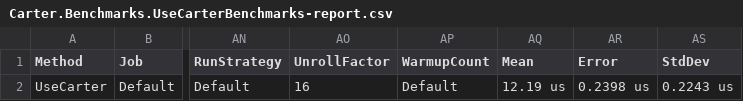
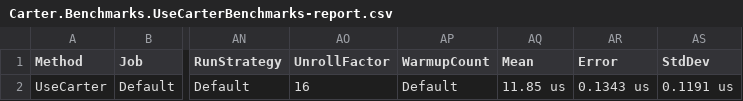
Before and after one commit to CarterCommunity/Carter, a CSV file: benchmarks/Carter.Benchmarks/BenchmarkDotNet.Artifacts/results/Carter.Benchmarks.UseCarterBenchmarks-report.csv, drawn as a sheet; only a part is shown, gaps mark what is left out; the diff names each change by its address in the sheet, - before the commit and + after, or states it on an @@ line.

```diff
--- a/benchmarks/Carter.Benchmarks/BenchmarkDotNet.Artifacts/results/Carter.Benchmarks.UseCarterBenchmarks-report.csv
+++ b/benchmarks/Carter.Benchmarks/BenchmarkDotNet.Artifacts/results/Carter.Benchmarks.UseCarterBenchmarks-report.csv
-AQ2 (Mean): 12.19 us
+AQ2 (Mean): 11.85 us
-AR2 (Error): 0.2398 us
+AR2 (Error): 0.1343 us
-AS2 (StdDev): 0.2243 us
+AS2 (StdDev): 0.1191 us
```
Also changed, not shown: benchmarks/Carter.Benchmarks/BenchmarkDotNet.Artifacts/results/Carter.Benchmarks.AddCarterBenchmarks-report.csv, 5 other files.
